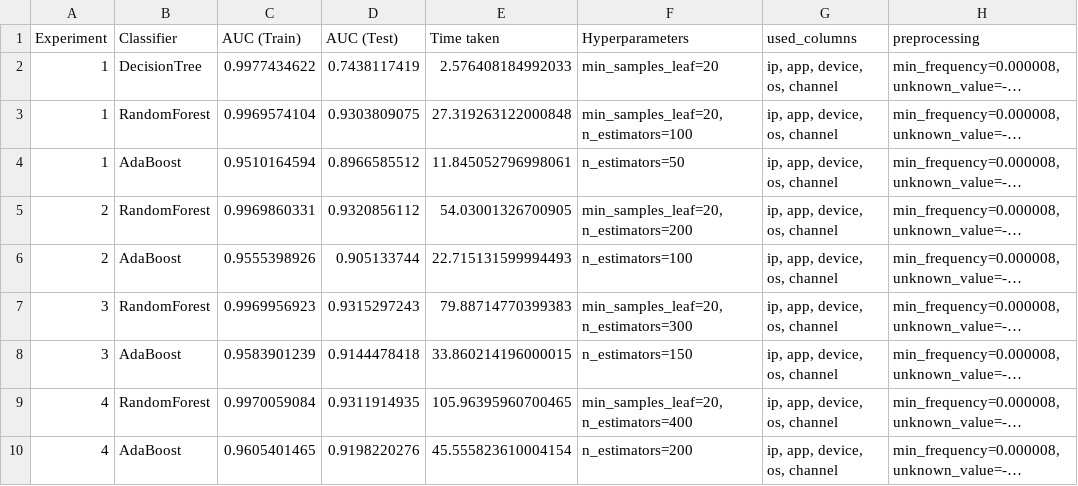
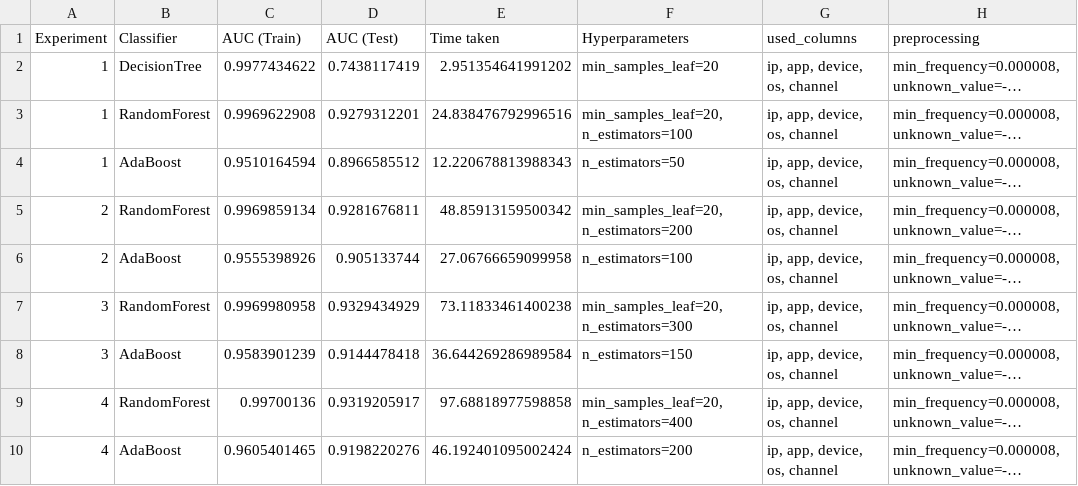
Before and after one commit to aleksa-radojicic/AdTracking_Fraud_Detection, a CSV file: experiments/03_base_experiments.csv, drawn as a sheet; long unchanged cells end in …; the diff names each change by its address in the sheet, - before the commit and + after, or states it on an @@ line.

Commit message:
fix(notebook2): redo experiments because train data was not sorted

```diff
--- a/experiments/03_base_experiments.csv
+++ b/experiments/03_base_experiments.csv
-E2 (Time taken): 2.576408184992033
+E2 (Time taken): 2.951354641991202
-C3 (AUC (Train)): 0.9969574104
+C3 (AUC (Train)): 0.9969622908
-D3 (AUC (Test)): 0.9303809075
+D3 (AUC (Test)): 0.9279312201
-E3 (Time taken): 27.319263122000848
+E3 (Time taken): 24.838476792996516
-E4 (Time taken): 11.845052796998061
+E4 (Time taken): 12.220678813988343
-C5 (AUC (Train)): 0.9969860331
+C5 (AUC (Train)): 0.9969859134
-D5 (AUC (Test)): 0.9320856112
+D5 (AUC (Test)): 0.9281676811
-E5 (Time taken): 54.03001326700905
+E5 (Time taken): 48.85913159500342
-E6 (Time taken): 22.715131599994493
+E6 (Time taken): 27.06766659099958
-C7 (AUC (Train)): 0.9969956923
+C7 (AUC (Train)): 0.9969980958
-D7 (AUC (Test)): 0.9315297243
+D7 (AUC (Test)): 0.9329434929
-E7 (Time taken): 79.88714770399383
+E7 (Time taken): 73.11833461400238
-E8 (Time taken): 33.860214196000015
+E8 (Time taken): 36.644269286989584
-C9 (AUC (Train)): 0.9970059084
+C9 (AUC (Train)): 0.99700136
-D9 (AUC (Test)): 0.9311914935
+D9 (AUC (Test)): 0.9319205917
-E9 (Time taken): 105.96395960700465
+E9 (Time taken): 97.68818977598858
-E10 (Time taken): 45.555823610004154
+E10 (Time taken): 46.192401095002424
```
Also changed, not shown: 3 other files.
